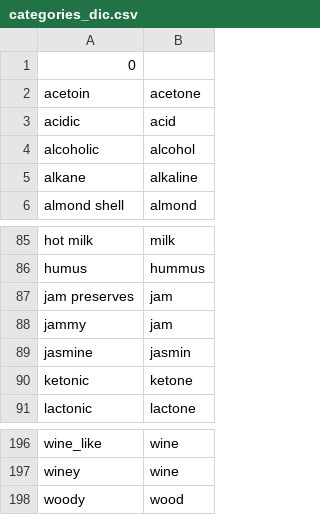
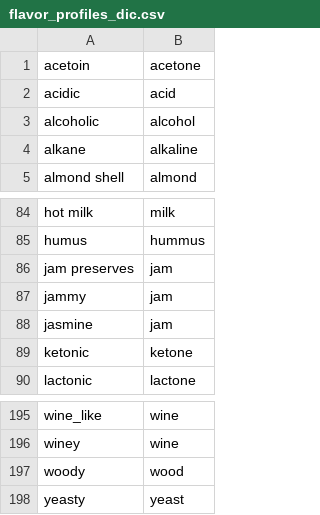
Before and after one commit to fzamberlan/flavordb_tp, a CSV file: flavor_profiles_dic.csv (was categories_dic.csv), drawn as a sheet; only a part is shown, gaps mark what is left out; removed rows and columns are numbered as before the commit, all else as after; the diff names each change by its address in the sheet, - before the commit and + after, or states it on an @@ line.

Commit message:
flavor_profiles_dic

```diff
--- a/categories_dic.csv
+++ b/flavor_profiles_dic.csv
-row 1: 0
-B88: jasmin
+B88: jam
+row 198: yeasty | yeast
```
